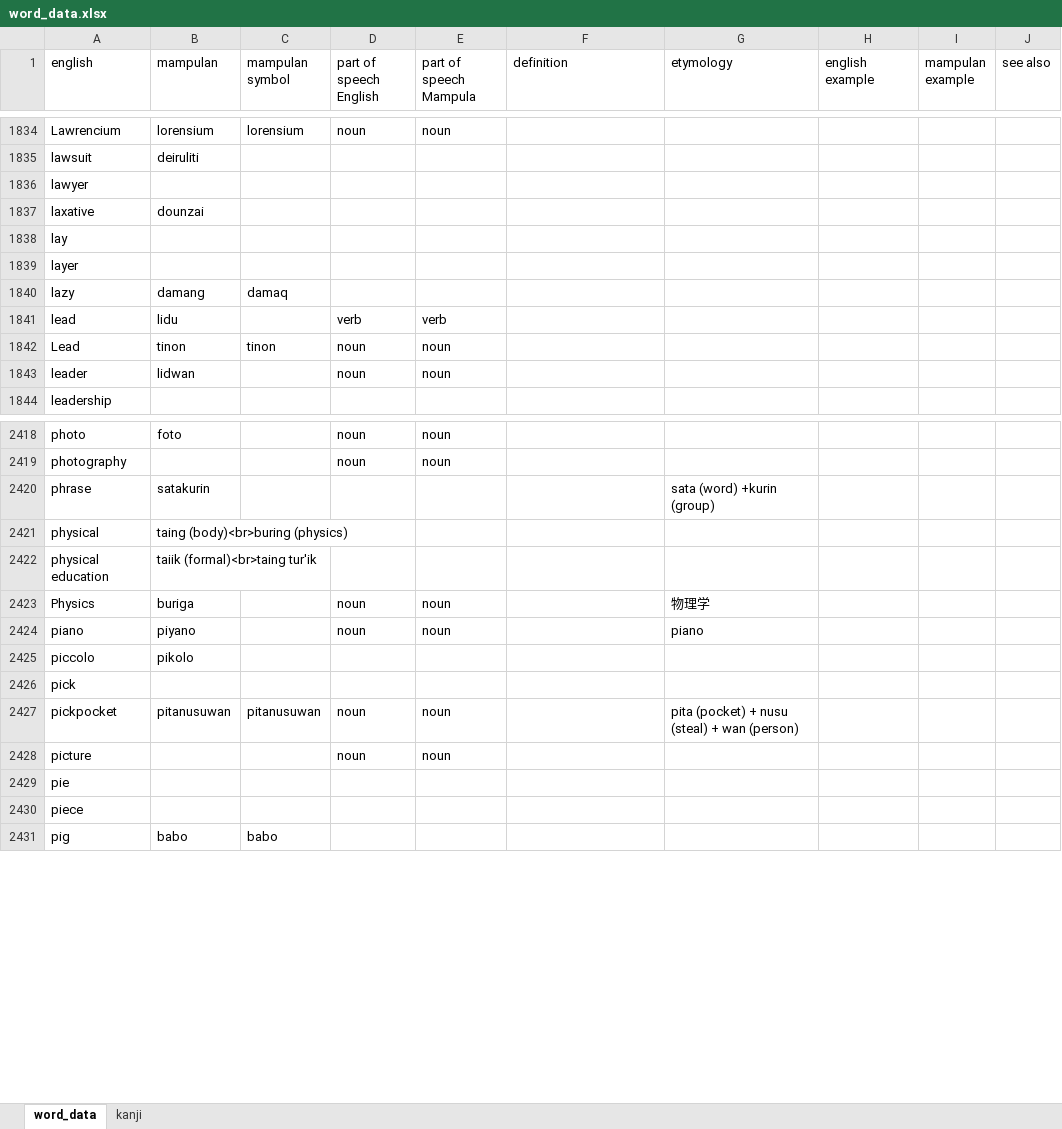
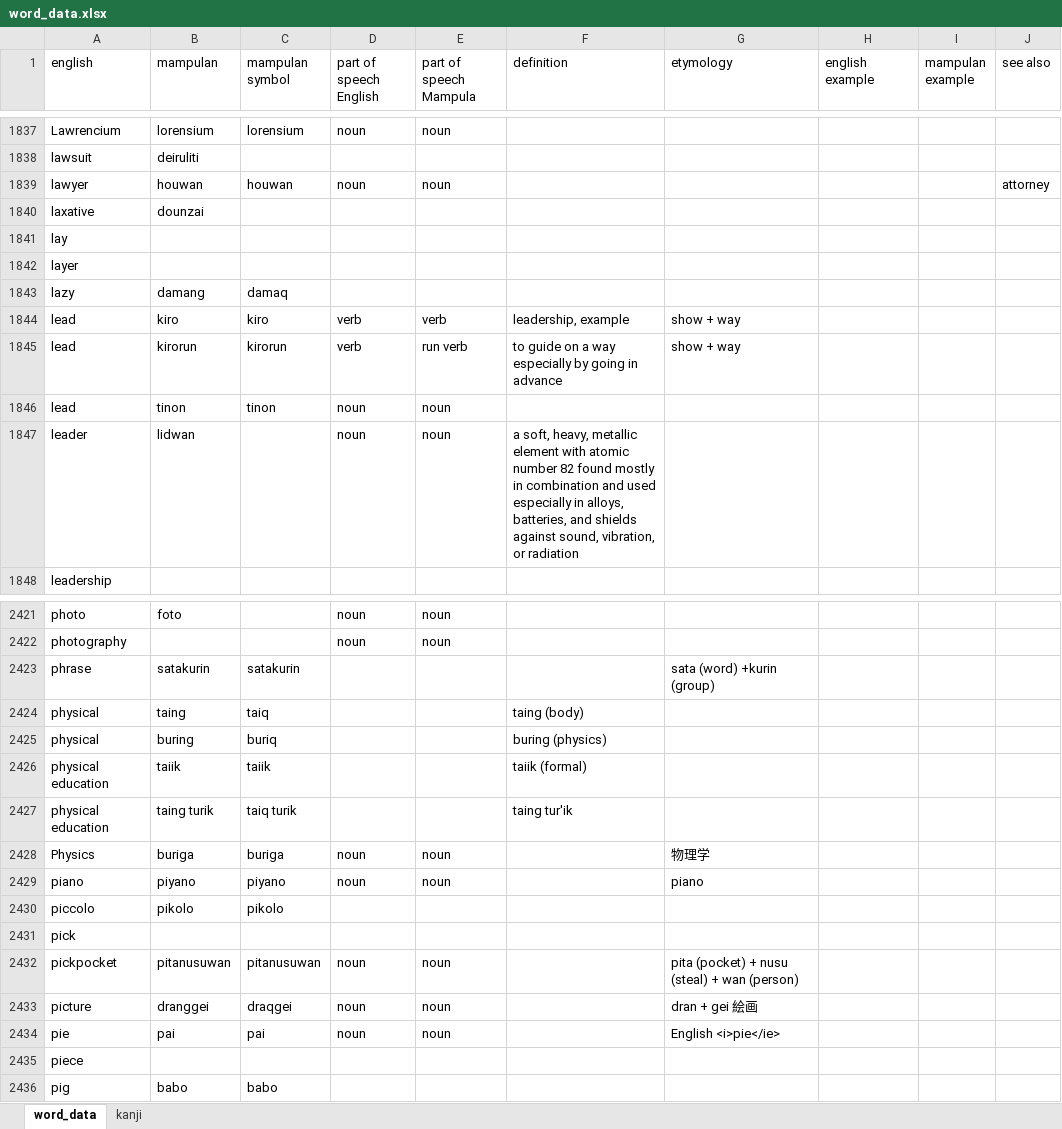
Before and after one commit to AlexAndPedro/alexandpedro.github.io, an Excel workbook: data/word_data.xlsx, sheet word_data, drawn as a sheet; only a part is shown, gaps mark what is left out; values as stored, in another font and other column widths than the file's, no borders; conditional formats not drawn; addresses are those after the commit; the diff covers the shown part only; the diff names each change by its address in the sheet, - before the commit and + after, or states it on an @@ line.

Commit message:
Even more dictionary entries!
- more entries
- added and updated definitions

```diff
--- a/data/word_data.xlsx (sheet word_data)
+++ b/data/word_data.xlsx (sheet word_data)
-B1839 (mampulan): (empty)
+B1839 (mampulan): houwan
-C1839 (mampulan symbol): (empty)
+C1839 (mampulan symbol): houwan
-D1839 (part of speech English): (empty)
+D1839 (part of speech English): noun
-E1839 (part of speech Mampula): (empty)
+E1839 (part of speech Mampula): noun
-J1839 (see also): (empty)
+J1839 (see also): attorney
-B1844 (mampulan): lidu
+B1844 (mampulan): kiro
-C1844 (mampulan symbol): (empty)
+C1844 (mampulan symbol): kiro
-F1844 (definition): (empty)
+F1844 (definition): leadership, example
-G1844 (etymology): (empty)
+G1844 (etymology): show + way
+row 1845: lead | kirorun | kirorun | verb | run verb | to guide on a way especially by going in advance | show + way
-A1846 (english): Lead
+A1846 (english): lead
-F1847 (definition): (empty)
+F1847 (definition): a soft, heavy, metallic element with atomic number 82 found mostly in combination and used especially in alloys, batteries, and shields against sound, vibration, or radiation
-C2423 (mampulan symbol): (empty)
+C2423 (mampulan symbol): satakurin
+row 2424: physical | taing | taiq |  |  | taing (body)
-B2425 (mampulan): taing (body)<br>buring (physics)
+B2425 (mampulan): buring
-C2425 (mampulan symbol): (empty)
+C2425 (mampulan symbol): buriq
-F2425 (definition): (empty)
+F2425 (definition): buring (physics)
+row 2426: physical education | taiik | taiik |  |  | taiik (formal)
-B2427 (mampulan): taiik (formal)<br>taing tur'ik
+B2427 (mampulan): taing turik
-C2427 (mampulan symbol): (empty)
+C2427 (mampulan symbol): taiq turik
-F2427 (definition): (empty)
+F2427 (definition): taing tur'ik
-C2428 (mampulan symbol): (empty)
+C2428 (mampulan symbol): buriga
-C2429 (mampulan symbol): (empty)
+C2429 (mampulan symbol): piyano
-C2430 (mampulan symbol): (empty)
+C2430 (mampulan symbol): pikolo
-B2433 (mampulan): (empty)
+B2433 (mampulan): dranggei
-C2433 (mampulan symbol): (empty)
+C2433 (mampulan symbol): draqgei
-G2433 (etymology): (empty)
+G2433 (etymology): dran + gei 絵画
-B2434 (mampulan): (empty)
+B2434 (mampulan): pai
-C2434 (mampulan symbol): (empty)
+C2434 (mampulan symbol): pai
-D2434 (part of speech English): (empty)
+D2434 (part of speech English): noun
-E2434 (part of speech Mampula): (empty)
+E2434 (part of speech Mampula): noun
-G2434 (etymology): (empty)
+G2434 (etymology): English <i>pie</ie>
```
Also changed, not shown: 14 added rows, 1 removed row and 92 edited cells elsewhere in this sheet, sheet kanji, formulas that keep their value, 1 other file.
